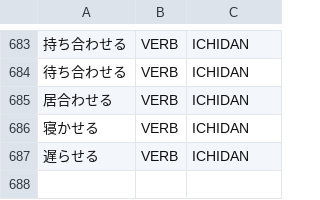
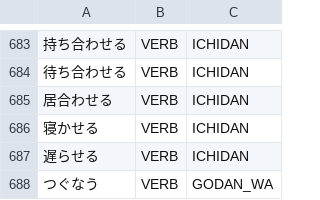
Before and after one commit to libraz/suzume, a TSV file: data/core/verbs.tsv, drawn as a sheet; only a part is shown, gaps mark what is left out; the diff names each change by its address in the sheet, - before the commit and + after, or states it on an @@ line.

Commit message:
fix(analysis): stop kana verbs and adverbs from splitting through their own endings
- Reject a selected nominal head that closes on a geminate mora
- Treat the terminal i as the end of an adjective form so a following word is not folded into its lemma
- Limit the particle-plus-na stem penalty to the continuative and onbin cells that spell a particle plus nai or naru
- Keep a u-row final particle off a kana verb terminal inside a kana run
- Forbid a conjunctive particle directly after a final particle
- Register regional quantity adverbs and a kana godan-wa verb whose onbin row is not derivable

```diff
--- a/data/core/verbs.tsv
+++ b/data/core/verbs.tsv
+row 688: つぐなう | VERB | GODAN_WA
```
Also changed, not shown: data/core/adverbs.tsv, 5 other files.
